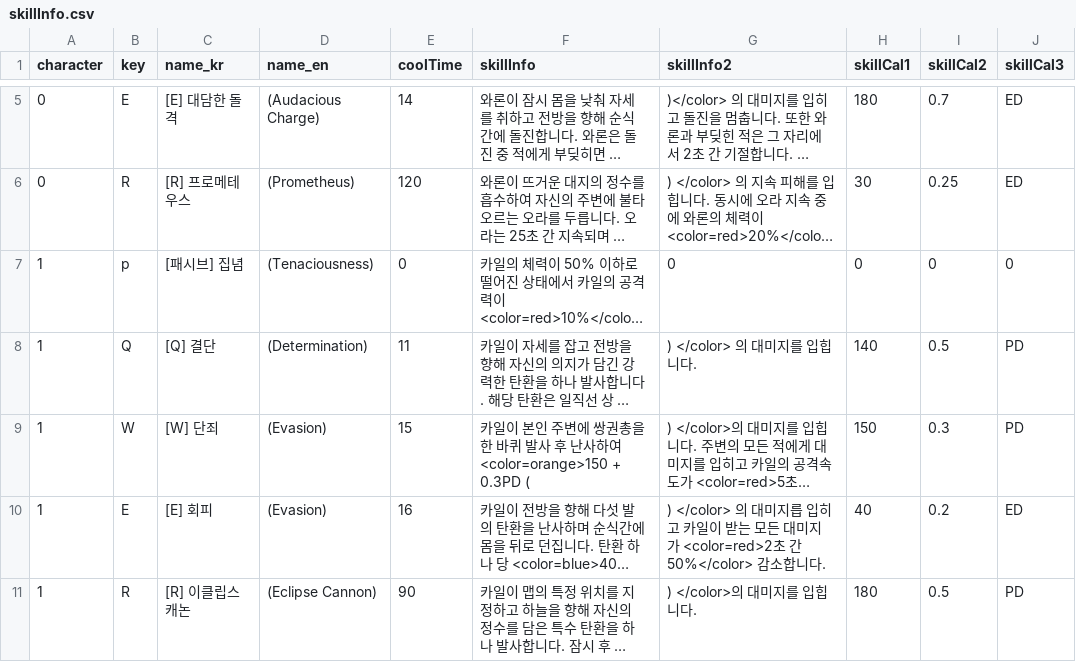
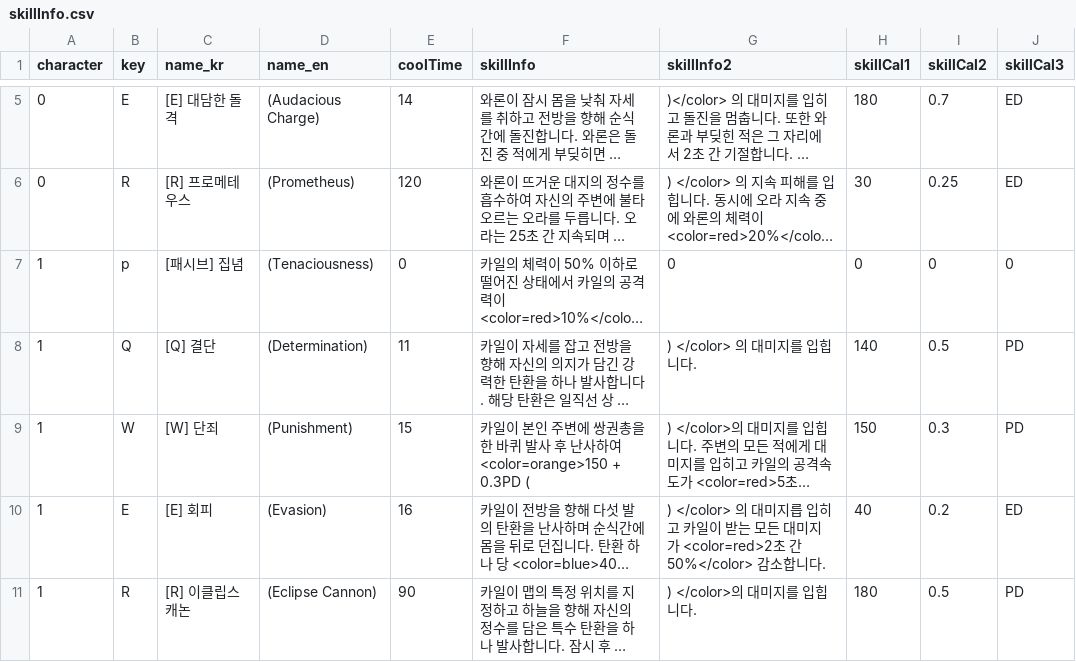
Before and after one commit to GrabberGames/Freaks, a CSV file: Assets/Resources/skillInfo.csv, drawn as a sheet; only a part is shown, gaps mark what is left out; long unchanged cells end in …; the diff names each change by its address in the sheet, - before the commit and + after, or states it on an @@ line.

```diff
--- a/Assets/Resources/skillInfo.csv
+++ b/Assets/Resources/skillInfo.csv
-D9 (name_en): (Evasion)
+D9 (name_en): (Punishment)
```
Also changed, not shown: 8 other files.
